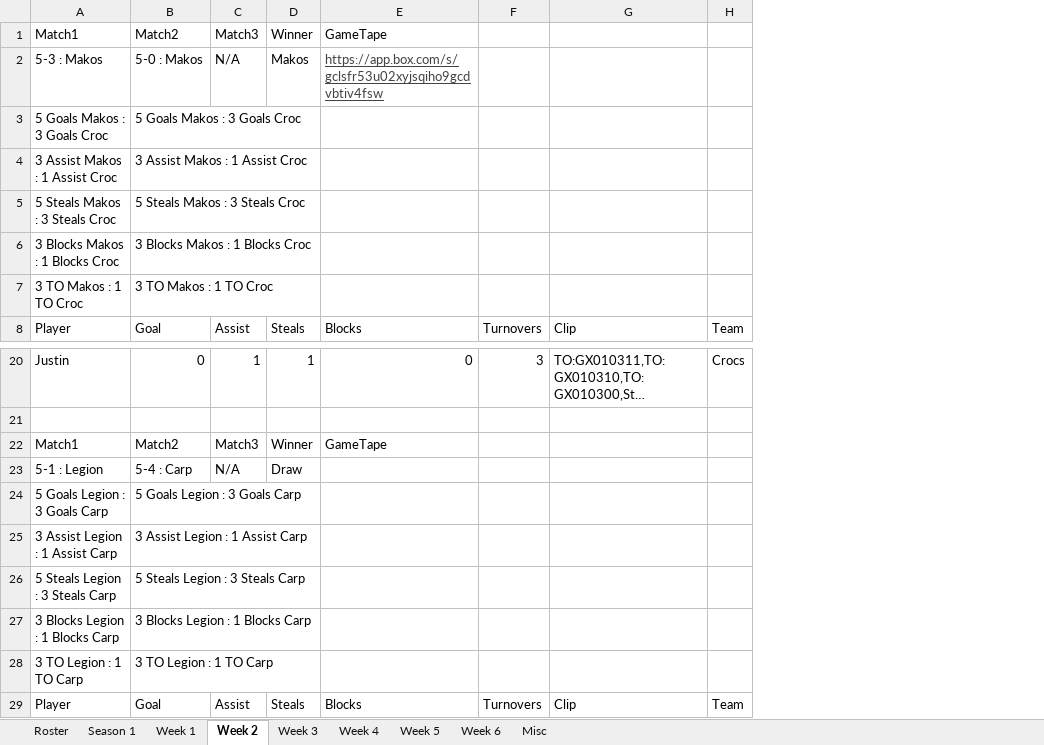
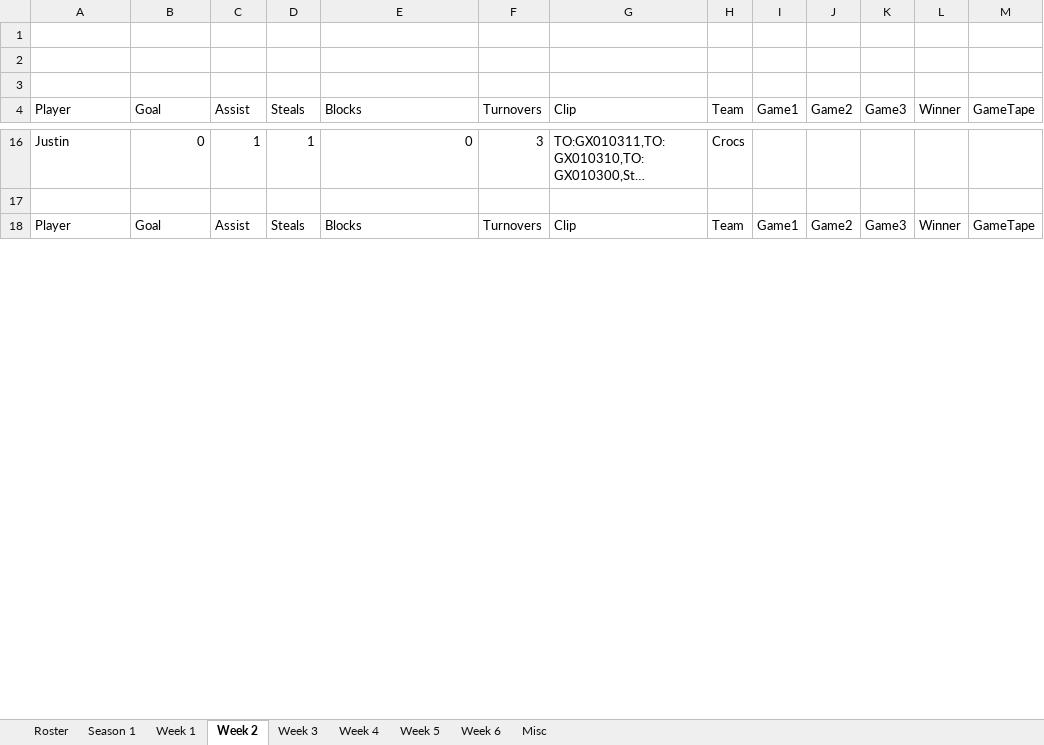
Before and after one commit to reuhdz/ATX-UTL-POC, an Excel workbook: src/assets/UTL Season 1 Stats.xlsx, sheet Week 2, drawn as a sheet; only a part is shown, gaps mark what is left out; long unchanged cells end in …; values as stored, in another font and other column widths than the file's, no borders; charts and pictures and table styles not drawn; removed rows and columns are numbered as before the commit, all else as after; the diff names each change by its address in the sheet, - before the commit and + after, or states it on an @@ line.

```diff
--- a/src/assets/UTL Season 1 Stats.xlsx (sheet Week 2)
+++ b/src/assets/UTL Season 1 Stats.xlsx (sheet Week 2)
+column I, row 4: Game1; row 18: Game1
+column J, row 4: Game2; row 18: Game2
+column K, row 4: Game3; row 18: Game3
+column L, row 4: Winner; row 18: Winner
+column M, row 4: GameTape; row 18: GameTape
-row 1: Match1 | Match2 | Match3 | Winner | GameTape
+row 1: (empty)
-row 2: 5-3 : Makos | 5-0 : Makos | N/A | Makos | https://app.box.com/s/gclsfr53u02xyjsqiho9gcdvbtiv4fsw
+row 2: (empty)
-row 3: 5 Goals Makos : 3 Goals Croc | 5 Goals Makos : 3 Goals Croc
+row 3: (empty)
-row 4: 3 Assist Makos : 1 Assist Croc | 3 Assist Makos : 1 Assist Croc
-row 5: 5 Steals Makos : 3 Steals Croc | 5 Steals Makos : 3 Steals Croc
-row 6: 3 Blocks Makos : 1 Blocks Croc | 3 Blocks Makos : 1 Blocks Croc
-row 7: 3 TO Makos : 1 TO Croc | 3 TO Makos : 1 TO Croc
-row 22: Match1 | Match2 | Match3 | Winner | GameTape
-row 23: 5-1 : Legion | 5-4 : Carp | N/A | Draw
-row 24: 5 Goals Legion : 3 Goals Carp | 5 Goals Legion : 3 Goals Carp
-row 25: 3 Assist Legion : 1 Assist Carp | 3 Assist Legion : 1 Assist Carp
-row 26: 5 Steals Legion : 3 Steals Carp | 5 Steals Legion : 3 Steals Carp
-row 27: 3 Blocks Legion : 1 Blocks Carp | 3 Blocks Legion : 1 Blocks Carp
-row 28: 3 TO Legion : 1 TO Carp | 3 TO Legion : 1 TO Carp
```
Also changed, not shown: sheet Week 4, sheet Week 5, sheet Week 6, sheet Week 1, sheet Week 3, 5 other files.
